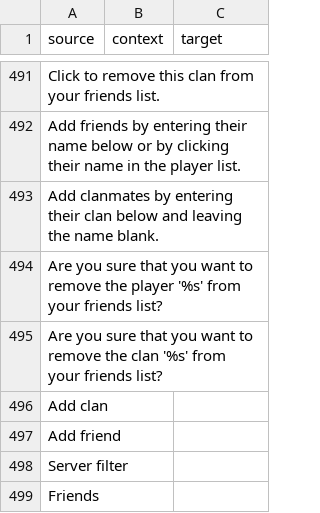
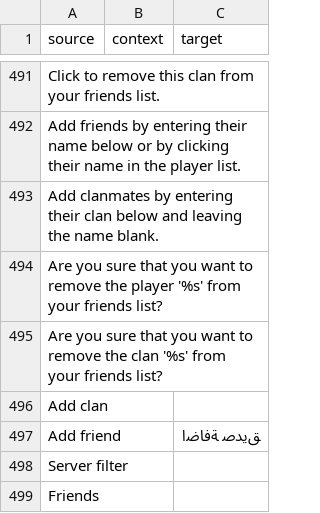
Before and after one commit to ddnet/ddnet-translations, a CSV file: ddnet/ar.csv, drawn as a sheet; only a part is shown, gaps mark what is left out.

Commit message:
Translated using Weblate (Arabic)
Currently translated at 40.0% (344 of 859 strings)

Translation: DDNet/DDNet
Translate-URL: https://hosted.weblate.org/projects/ddnet/ddnet/ar/

```diff
--- a/ddnet/ar.csv
+++ b/ddnet/ar.csv
@@ -496,3 +496,3 @@
 "Add clan","",""
-"Add friend","",""
+"Add friend","","ﻖﻳﺪﺻ ﺔﻓﺎﺿﺍ"
 "Server filter","",""
```
